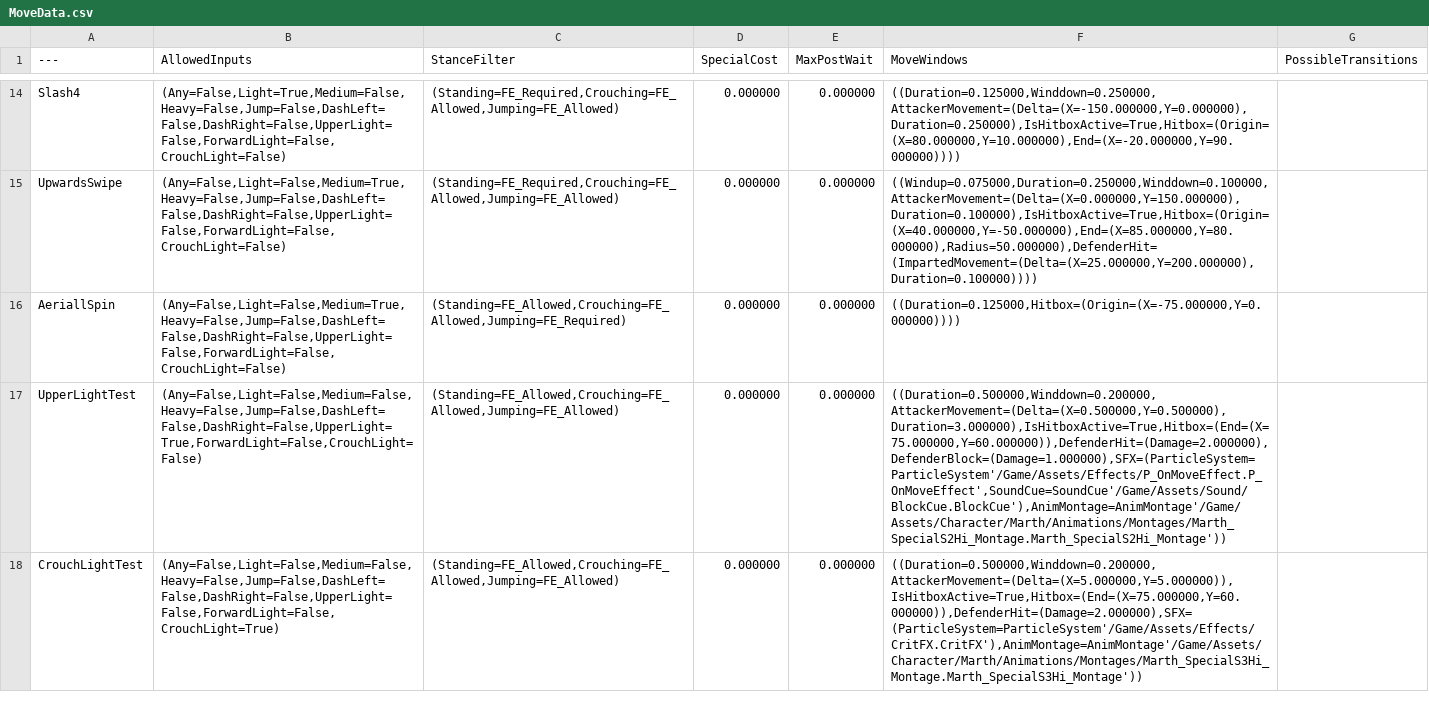
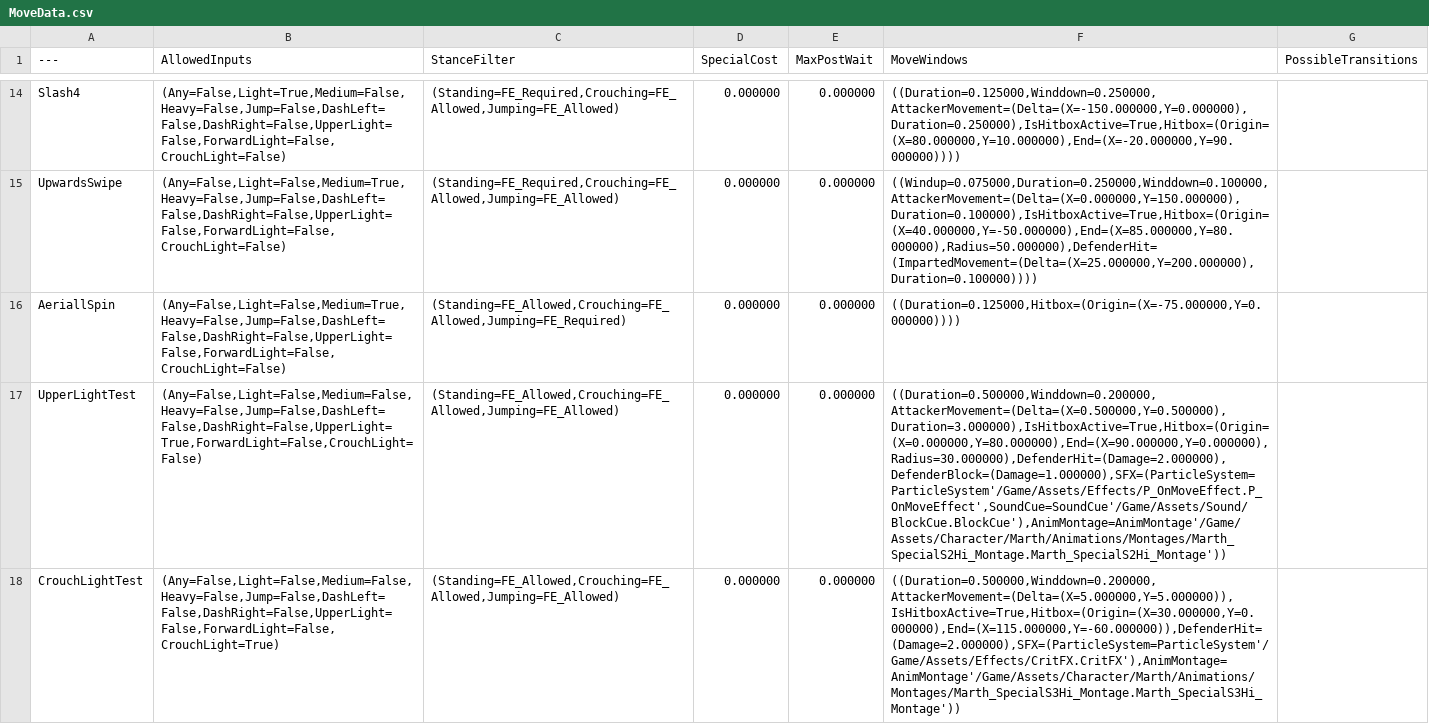
Before and after one commit to BYUGames/BeatBoxers, a CSV file: Content/Data/MoveData.csv, drawn as a sheet; only a part is shown, gaps mark what is left out; the diff covers the shown part only; the diff names each change by its address in the sheet, - before the commit and + after, or states it on an @@ line.

```diff
--- a/Content/Data/MoveData.csv
+++ b/Content/Data/MoveData.csv
-F17 (MoveWindows): ((Duration=0.500000,Winddown=0.200000,AttackerMovement=(Delta=(X=0.500000,Y=0.500000),Duration=3.000000),IsHitboxActive=True,Hitbox=(End=(X=75.000000,Y=60.000000)),DefenderHit=(Damage=2.000000),DefenderBlock=(Damage=1.000000),SFX=(ParticleSystem=ParticleSystem'/Game/Assets/Effects/P_OnMoveEffect.P_OnMoveEffect',SoundCue=SoundCue'/Game/Assets/Sound/BlockCue.BlockCue'),AnimMontage=AnimMontage'/Game/Assets/Character/Marth/Animations/Montages/Marth_SpecialS2Hi_Montage.Marth_SpecialS2Hi_Montage'))
+F17 (MoveWindows): ((Duration=0.500000,Winddown=0.200000,AttackerMovement=(Delta=(X=0.500000,Y=0.500000),Duration=3.000000),IsHitboxActive=True,Hitbox=(Origin=(X=0.000000,Y=80.000000),End=(X=90.000000,Y=0.000000),Radius=30.000000),DefenderHit=(Damage=2.000000),DefenderBlock=(Damage=1.000000),SFX=(ParticleSystem=ParticleSystem'/Game/Assets/Effects/P_OnMoveEffect.P_OnMoveEffect',SoundCue=SoundCue'/Game/Assets/Sound/BlockCue.BlockCue'),AnimMontage=AnimMontage'/Game/Assets/Character/Marth/Animations/Montages/Marth_SpecialS2Hi_Montage.Marth_SpecialS2Hi_Montage'))
-F18 (MoveWindows): ((Duration=0.500000,Winddown=0.200000,AttackerMovement=(Delta=(X=5.000000,Y=5.000000)),IsHitboxActive=True,Hitbox=(End=(X=75.000000,Y=60.000000)),DefenderHit=(Damage=2.000000),SFX=(ParticleSystem=ParticleSystem'/Game/Assets/Effects/CritFX.CritFX'),AnimMontage=AnimMontage'/Game/Assets/Character/Marth/Animations/Montages/Marth_SpecialS3Hi_Montage.Marth_SpecialS3Hi_Montage'))
+F18 (MoveWindows): ((Duration=0.500000,Winddown=0.200000,AttackerMovement=(Delta=(X=5.000000,Y=5.000000)),IsHitboxActive=True,Hitbox=(Origin=(X=30.000000,Y=0.000000),End=(X=115.000000,Y=-60.000000)),DefenderHit=(Damage=2.000000),SFX=(ParticleSystem=ParticleSystem'/Game/Assets/Effects/CritFX.CritFX'),AnimMontage=AnimMontage'/Game/Assets/Character/Marth/Animations/Montages/Marth_SpecialS3Hi_Montage.Marth_SpecialS3Hi_Montage'))
```
Also changed, not shown: 1 edited cell elsewhere in this file, 6 other files.
